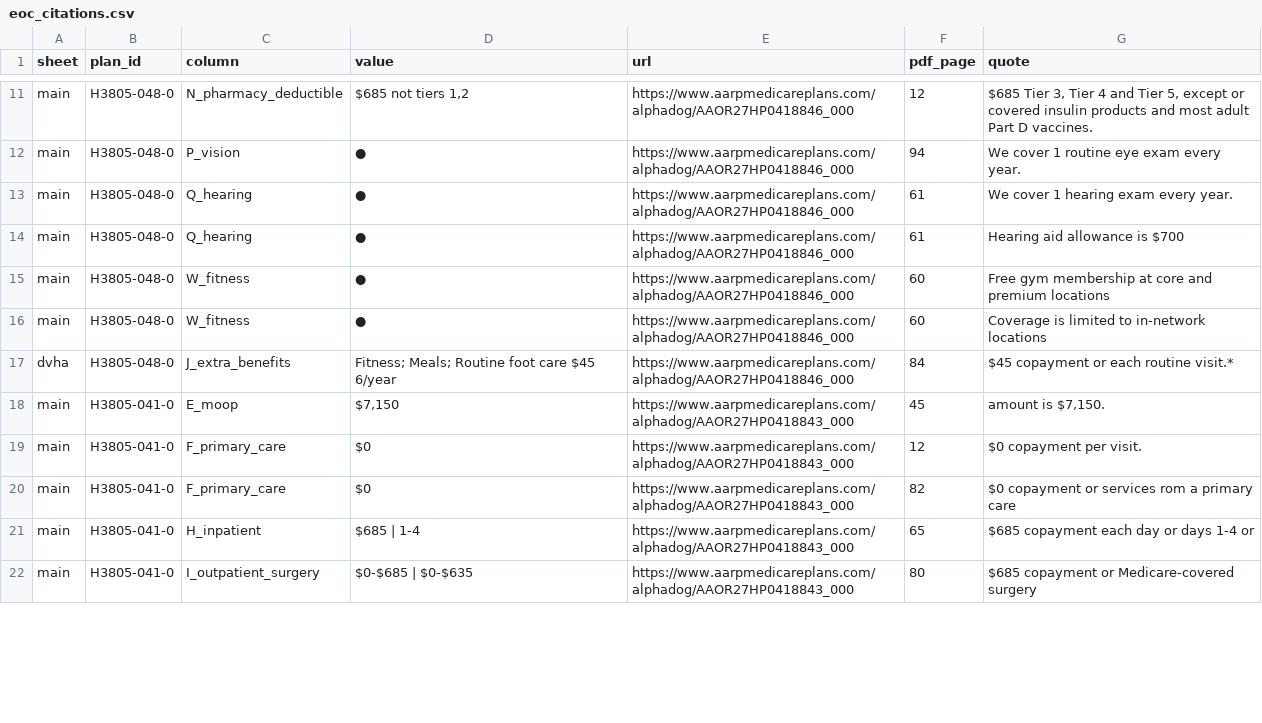
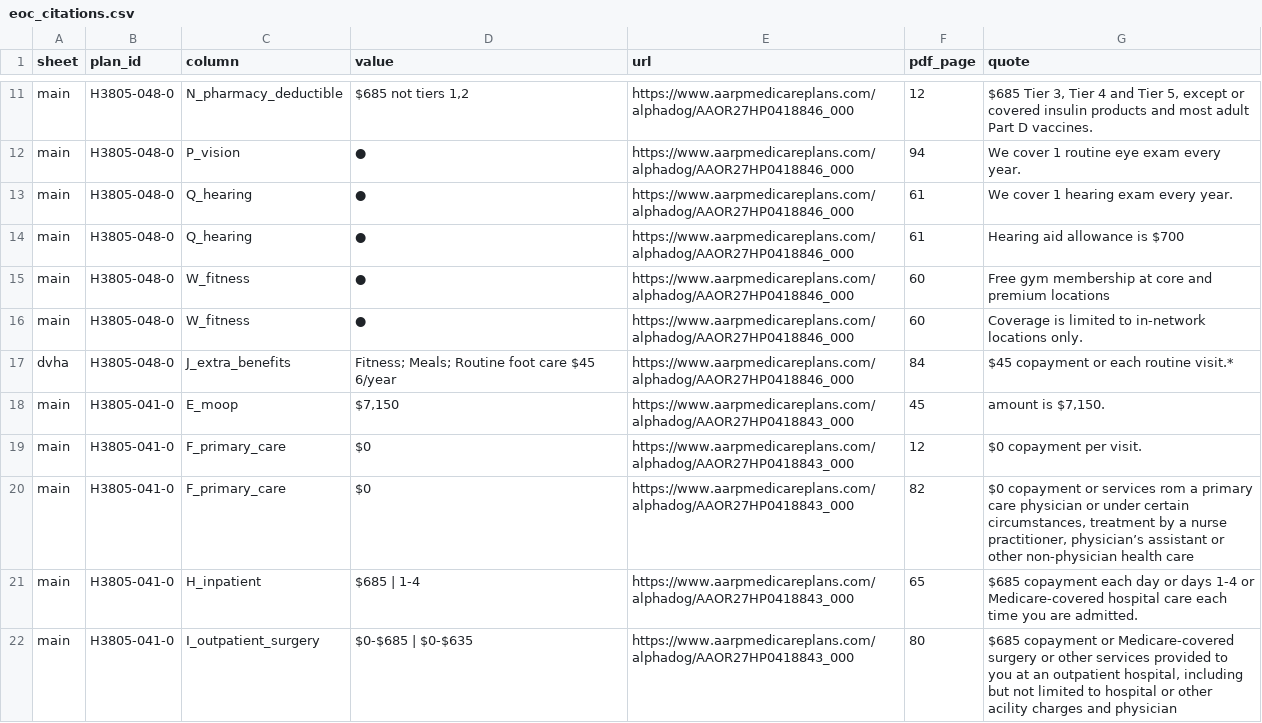
Before and after one commit to rosenhouse-bot-sandbox/shiba-data, a CSV file: repro/data/eoc_citations.csv, drawn as a sheet; only a part is shown, gaps mark what is left out; the diff covers the shown part only.

```diff
--- a/repro/data/eoc_citations.csv
+++ b/repro/data/eoc_citations.csv
@@ -15,3 +15,3 @@ main,H3805-048-0,Q_hearing,●,https://www.aarpmedicareplans.com/alphadog/AAOR27
 main,H3805-048-0,W_fitness,●,https://www.aarpmedicareplans.com/alphadog/AAOR27HP0418846_000,60,Free gym membership at core and premium locations
-main,H3805-048-0,W_fitness,●,https://www.aarpmedicareplans.com/alphadog/AAOR27HP0418846_000,60,Coverage is limited to in-network locations
+main,H3805-048-0,W_fitness,●,https://www.aarpmedicareplans.com/alphadog/AAOR27HP0418846_000,60,Coverage is limited to in-network locations only.
 dvha,H3805-048-0,J_extra_benefits,Fitness; Meals; Routine foot care $45 6/year,https://www.aarpmedicareplans.com/alphadog/AAOR27HP0418846_000,84,$45 copayment or each routine visit.*
@@ -19,4 +19,4 @@ main,H3805-041-0,E_moop,"$7,150",https://www.aarpmedicareplans.com/alphadog/AAOR
 main,H3805-041-0,F_primary_care,$0,https://www.aarpmedicareplans.com/alphadog/AAOR27HP0418843_000,12,$0 copayment per visit.
-main,H3805-041-0,F_primary_care,$0,https://www.aarpmedicareplans.com/alphadog/AAOR27HP0418843_000,82,$0 copayment or services rom a primary care
-main,H3805-041-0,H_inpatient,$685 | 1-4,https://www.aarpmedicareplans.com/alphadog/AAOR27HP0418843_000,65,$685 copayment each day or days 1-4 or
-main,H3805-041-0,I_outpatient_surgery,$0-$685 | $0-$635,https://www.aarpmedicareplans.com/alphadog/AAOR27HP0418843_000,80,$685 copayment or Medicare-covered surgery
+main,H3805-041-0,F_primary_care,$0,https://www.aarpmedicareplans.com/alphadog/AAOR27HP0418843_000,82,"$0 copayment or services rom a primary care physician or under certain circumstances, treatment by a nurse practitioner, physician’s assistant or other non-physician health care"
+main,H3805-041-0,H_inpatient,$685 | 1-4,https://www.aarpmedicareplans.com/alphadog/AAOR27HP0418843_000,65,$685 copayment each day or days 1-4 or Medicare-covered hospital care each time you are admitted.
+main,H3805-041-0,I_outpatient_surgery,$0-$685 | $0-$635,https://www.aarpmedicareplans.com/alphadog/AAOR27HP0418843_000,80,"$685 copayment or Medicare-covered surgery or other services provided to you at an outpatient hospital, including but not limited to hospital or other acility charges and physician"
```
Also changed, not shown: 49 edited cells elsewhere in this file, repro/data/comments.csv.
